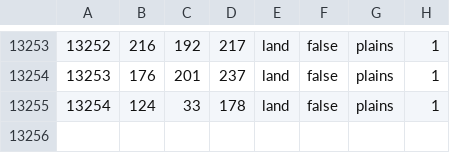
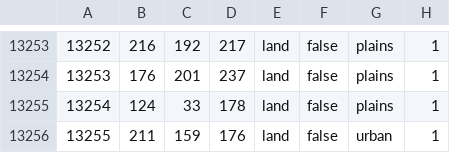
Before and after one commit to Qavligil6541/Axis-Victory-Overhaul, a CSV file: Axis Victory Overhaul/map/definition.csv, drawn as a sheet; only a part is shown, gaps mark what is left out; the diff names each change by its address in the sheet, - before the commit and + after, or states it on an @@ line.

```diff
--- a/Axis Victory Overhaul/map/definition.csv
+++ b/Axis Victory Overhaul/map/definition.csv
+row 13256: 13255 | 211 | 159 | 176 | land | false | urban | 1
```
Also changed, not shown: 48 other files.
